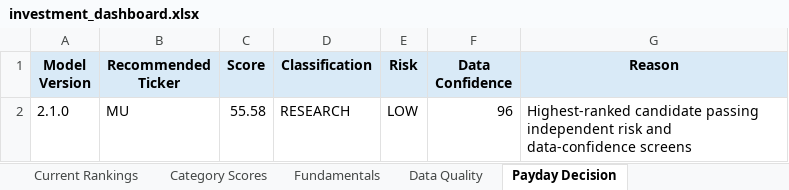
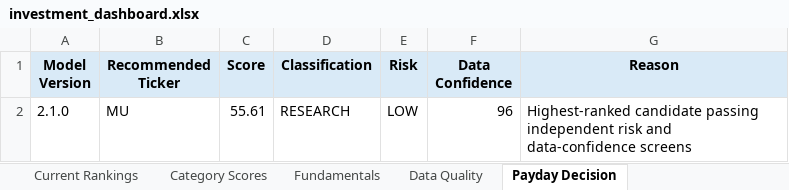
Before and after one commit to Grzesiak33/Version-2-Stock-Investment-Model, an Excel workbook: reports/investment_dashboard.xlsx, sheet Payday Decision, drawn as a sheet; values as stored, in another font and other column widths than the file's, no borders; the diff names each change by its address in the sheet, - before the commit and + after, or states it on an @@ line.

```diff
--- a/reports/investment_dashboard.xlsx (sheet Payday Decision)
+++ b/reports/investment_dashboard.xlsx (sheet Payday Decision)
-C2 (Score): 55.58
+C2 (Score): 55.61
```
Also changed, not shown: sheet Fundamentals, sheet Category Scores, sheet Current Rankings, 32 other files.
